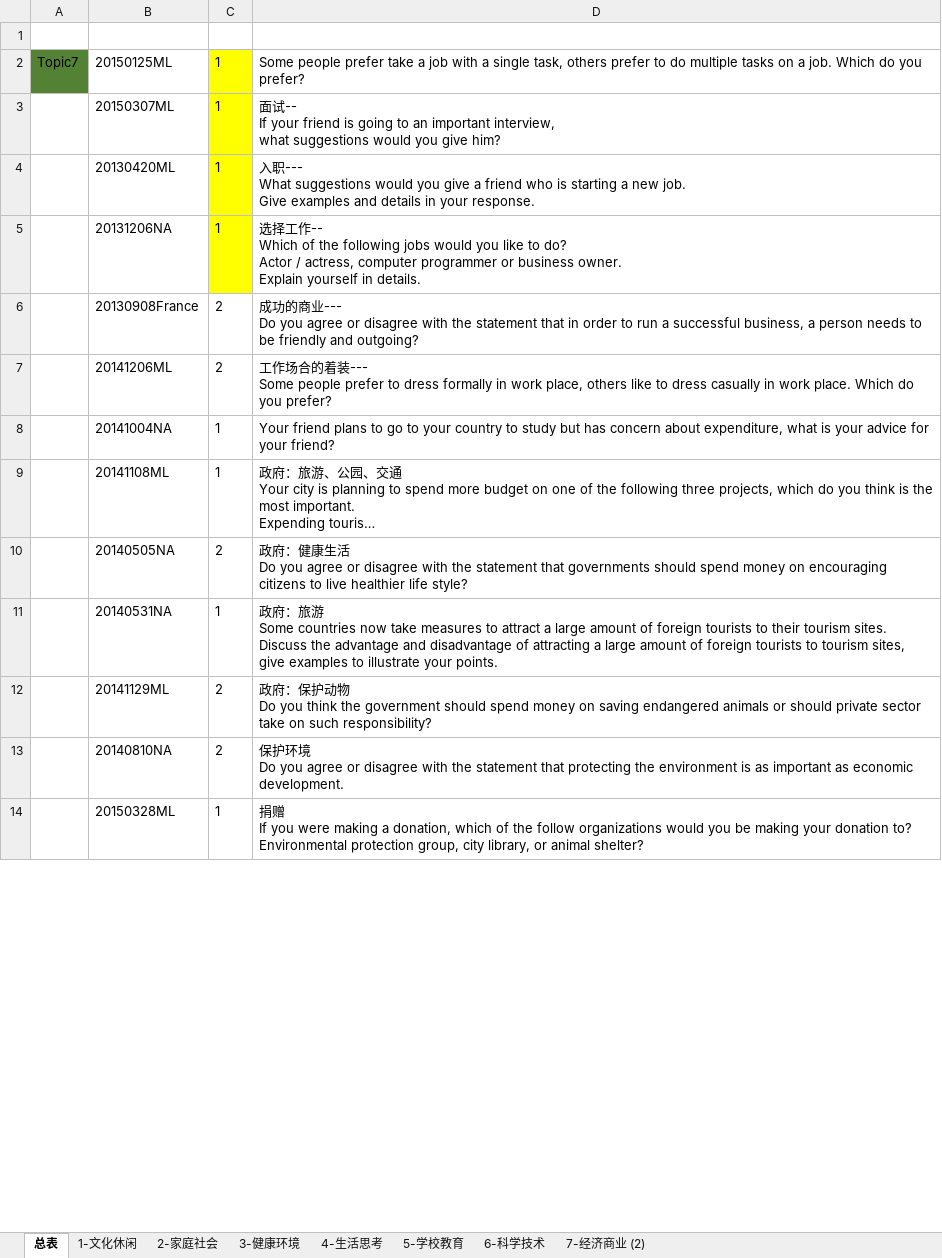
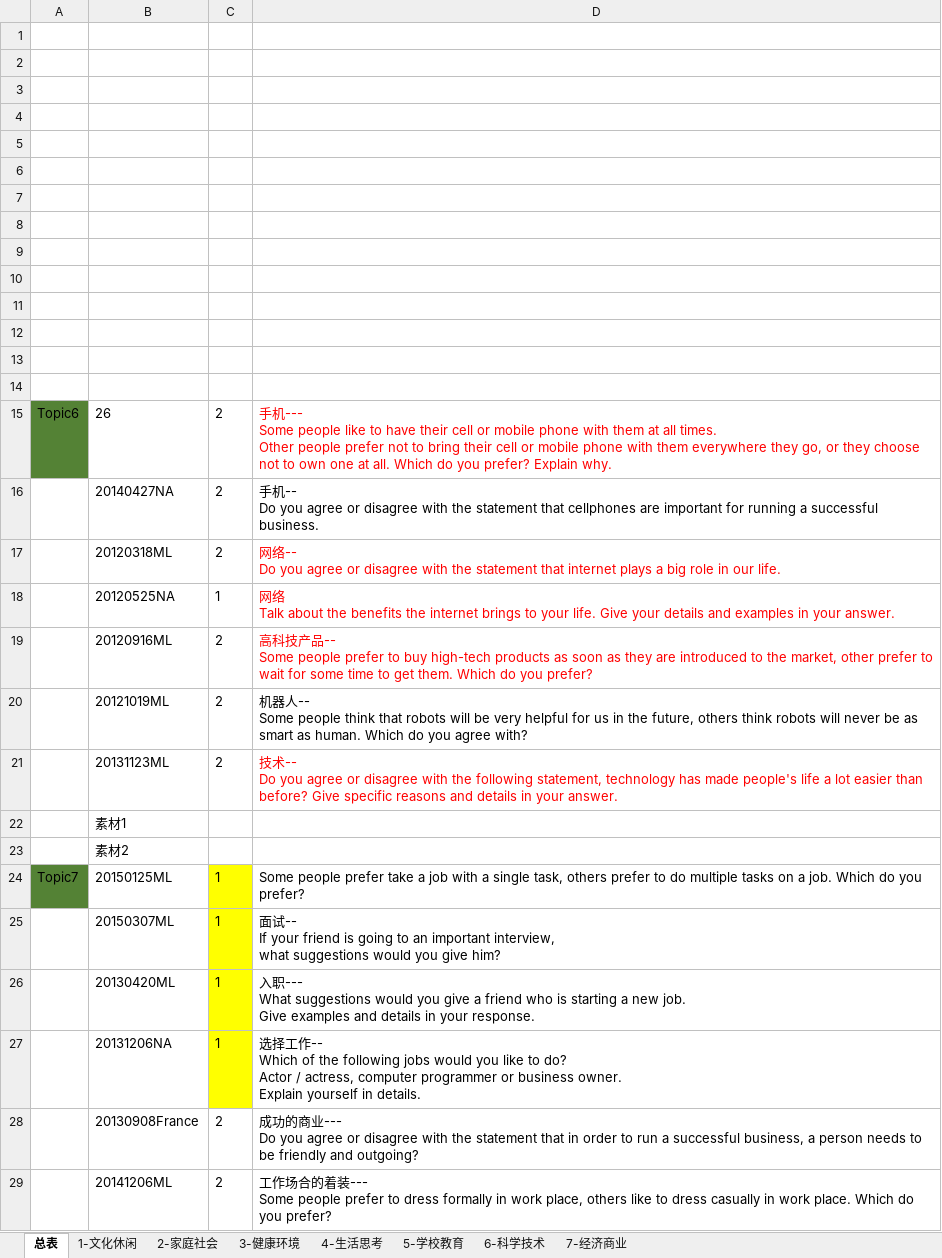
Before and after one commit to HiJody/TOFEL_STUDY, an Excel workbook: TOFEL_口语话题_写作匹配_分类题库-Sophia.xlsx, sheet 总表, drawn as a sheet; only a part is shown; the shorter side is filled out with more unchanged rows; long unchanged cells end in …; values as stored, in another font and other column widths than the file's, no borders; ↵ is a line break in a cell; the diff covers the shown part only; the diff names each change by its address in the sheet, - before the commit and + after, or states it on an @@ line.

Commit message:
Update TOFEL_口语话题_写作匹配_分类题库-Sophia.xlsx
更新口语文件

```diff
--- a/TOFEL_口语话题_写作匹配_分类题库-Sophia.xlsx (sheet 总表)
+++ b/TOFEL_口语话题_写作匹配_分类题库-Sophia.xlsx (sheet 总表)
-sheet tab: 7-经济商业 (2)
+sheet tab: 7-经济商业
+row 2: (empty)
+row 3: (empty)
+row 4: (empty)
+row 5: (empty)
+row 6: (empty)
+row 7: (empty)
+row 8: (empty)
+row 9: (empty)
+row 10: (empty)
+row 11: (empty)
+row 12: (empty)
+row 13: (empty)
+row 14: (empty)
+row 15: Topic6 | 26 | 2 | 手机--- ↵ Some people like to have their cell or mobile phone with them at all times. ↵ Other people prefer not to bring their cell or mobile phone with them everywhere they go, or they choose not to own one at all. Which do you prefer? Explain why.
+row 16:  | 20140427NA | 2 | 手机-- ↵ Do you agree or disagree with the statement that cellphones are important for running a successful business.
+row 17:  | 20120318ML | 2 | 网络-- ↵ Do you agree or disagree with the statement that internet plays a big role in our life.
+row 18:  | 20120525NA | 1 | 网络 ↵ Talk about the benefits the internet brings to your life. Give your details and examples in your answer.
+row 19:  | 20120916ML | 2 | 高科技产品-- ↵ Some people prefer to buy high-tech products as soon as they are introduced to the market, other prefer to wait for some time to get them. Which do you prefer?
+row 20:  | 20121019ML | 2 | 机器人-- ↵ Some people think that robots will be very helpful for us in the future, others think robots will never be as smart as human. Which do you agree with?
+row 21:  | 20131123ML | 2 | 技术-- ↵ Do you agree or disagree with the following statement, technology has made people's life a lot easier than before? Give specific reasons and details in your answer.
+row 22:  | 素材1
+row 23:  | 素材2
```
Also changed, not shown: 7 removed rows elsewhere in this sheet, sheet 6-科学技术, sheet 7-经济商业.
